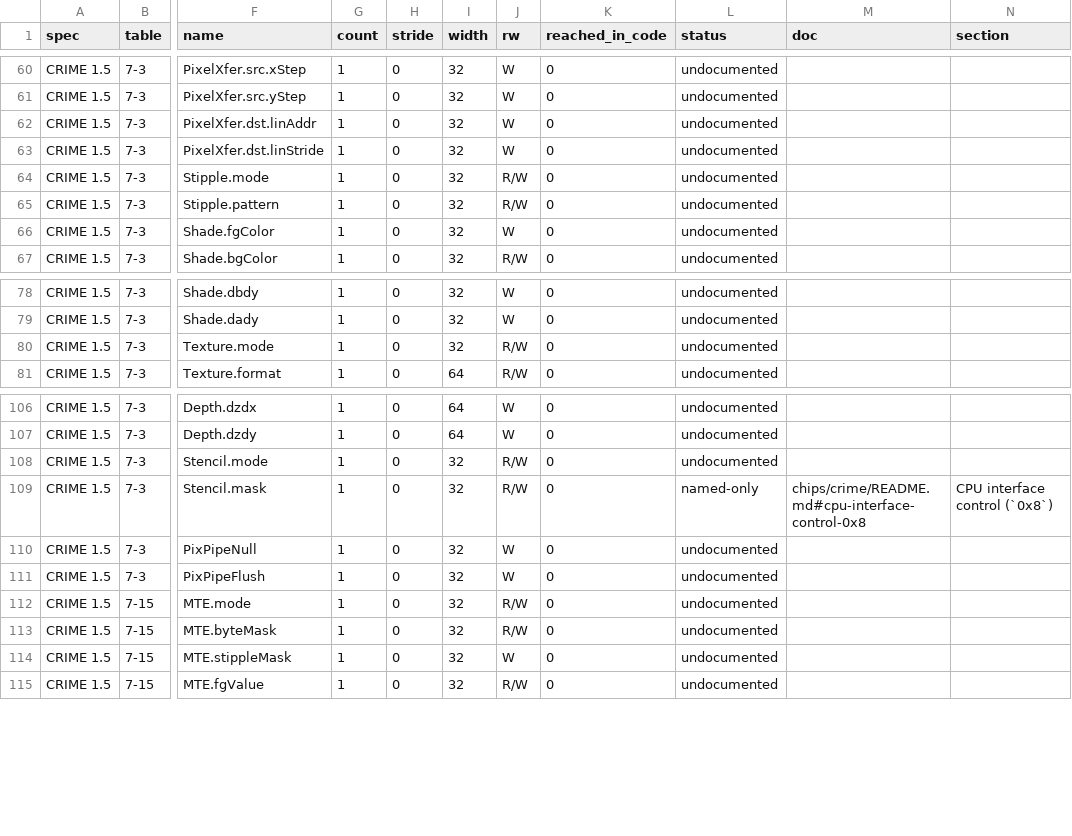
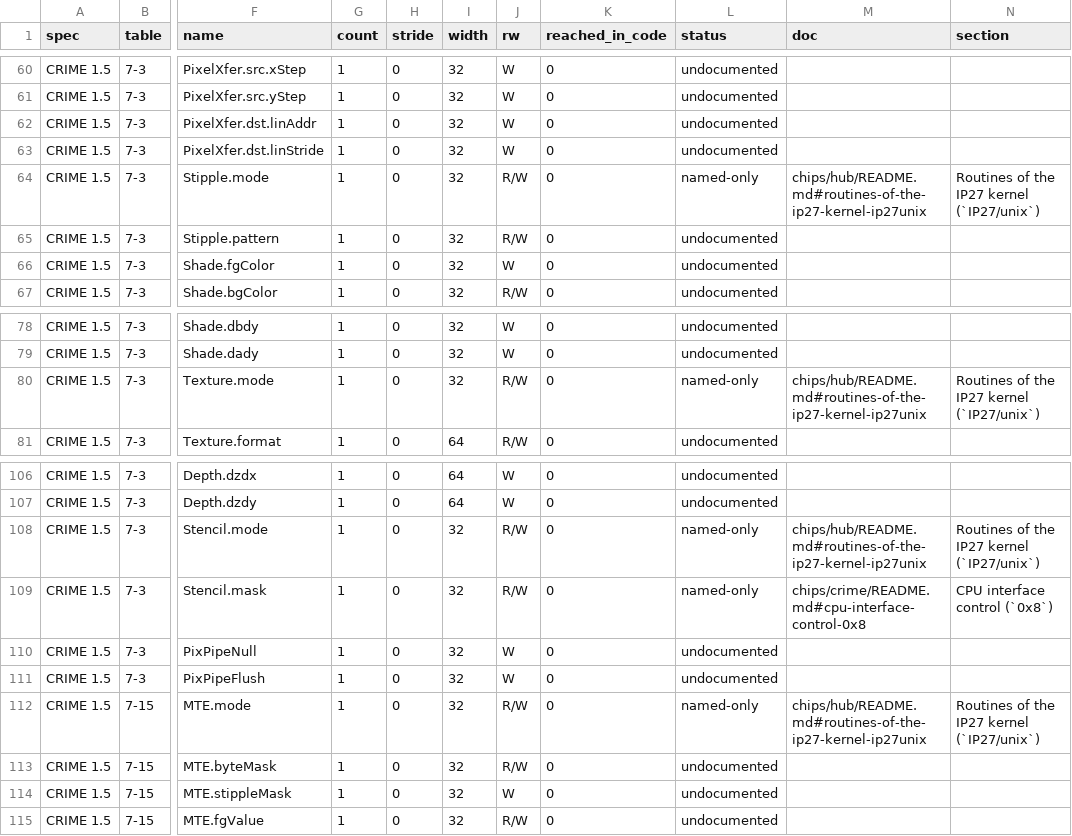
Before and after one commit to jamesbraid/chips, a TSV file: docs/inventory/spec-registers.tsv, drawn as a sheet; only a part is shown, gaps mark what is left out; the diff names each change by its address in the sheet, - before the commit and + after, or states it on an @@ line.

Commit message:
docs/hub: describe the IP27 kernel's block-transfer, clock and directory routines
Each of 24 routines of the linked IP27 kernel now has an entry of its own:
the block-transfer engine setup, copy, zero, poison and stall paths, the
profiling and real-time clock acknowledgements, the first boot routine, the
directory and memory-error helpers and the PROM mapping routine. Each entry
states its addresses, constants, callees, return paths and the Hub registers
it reaches, read in full from the shipped kernel. Roles that rest on
reasoning from those facts are labelled inferred.

The inventory is regenerated; the claim checker and the leak check pass.

```diff
--- a/docs/inventory/spec-registers.tsv
+++ b/docs/inventory/spec-registers.tsv
-L64 (status): undocumented
+L64 (status): named-only
-M64 (doc): (empty)
+M64 (doc): chips/hub/README.md#routines-of-the-ip27-kernel-ip27unix
-N64 (section): (empty)
+N64 (section): Routines of the IP27 kernel (`IP27/unix`)
-L80 (status): undocumented
+L80 (status): named-only
-M80 (doc): (empty)
+M80 (doc): chips/hub/README.md#routines-of-the-ip27-kernel-ip27unix
-N80 (section): (empty)
+N80 (section): Routines of the IP27 kernel (`IP27/unix`)
-L108 (status): undocumented
+L108 (status): named-only
-M108 (doc): (empty)
+M108 (doc): chips/hub/README.md#routines-of-the-ip27-kernel-ip27unix
-N108 (section): (empty)
+N108 (section): Routines of the IP27 kernel (`IP27/unix`)
-L112 (status): undocumented
+L112 (status): named-only
-M112 (doc): (empty)
+M112 (doc): chips/hub/README.md#routines-of-the-ip27-kernel-ip27unix
-N112 (section): (empty)
+N112 (section): Routines of the IP27 kernel (`IP27/unix`)
```
Also changed, not shown: docs/inventory/binaries.tsv, docs/inventory/summary.tsv, 3 other files.
